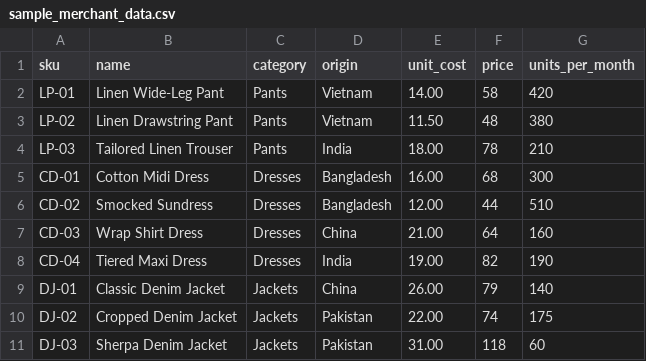
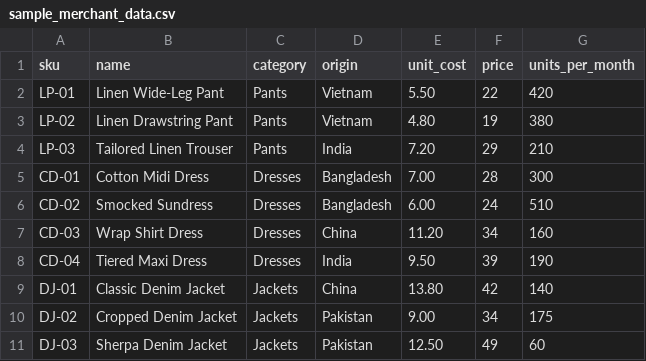
Before and after one commit to AJGhai/guard-ai, a CSV file: data/sample_merchant_data.csv, drawn as a sheet.

```diff
--- a/data/sample_merchant_data.csv
+++ b/data/sample_merchant_data.csv
@@ -1,11 +1,11 @@
 sku,name,category,origin,unit_cost,price,units_per_month
-LP-01,Linen Wide-Leg Pant,Pants,Vietnam,14.00,58,420
-LP-02,Linen Drawstring Pant,Pants,Vietnam,11.50,48,380
-LP-03,Tailored Linen Trouser,Pants,India,18.00,78,210
-CD-01,Cotton Midi Dress,Dresses,Bangladesh,16.00,68,300
-CD-02,Smocked Sundress,Dresses,Bangladesh,12.00,44,510
-CD-03,Wrap Shirt Dress,Dresses,China,21.00,64,160
-CD-04,Tiered Maxi Dress,Dresses,India,19.00,82,190
-DJ-01,Classic Denim Jacket,Jackets,China,26.00,79,140
-DJ-02,Cropped Denim Jacket,Jackets,Pakistan,22.00,74,175
-DJ-03,Sherpa Denim Jacket,Jackets,Pakistan,31.00,118,60
+LP-01,Linen Wide-Leg Pant,Pants,Vietnam,5.50,22,420
+LP-02,Linen Drawstring Pant,Pants,Vietnam,4.80,19,380
+LP-03,Tailored Linen Trouser,Pants,India,7.20,29,210
+CD-01,Cotton Midi Dress,Dresses,Bangladesh,7.00,28,300
+CD-02,Smocked Sundress,Dresses,Bangladesh,6.00,24,510
+CD-03,Wrap Shirt Dress,Dresses,China,11.20,34,160
+CD-04,Tiered Maxi Dress,Dresses,India,9.50,39,190
+DJ-01,Classic Denim Jacket,Jackets,China,13.80,42,140
+DJ-02,Cropped Denim Jacket,Jackets,Pakistan,9.00,34,175
+DJ-03,Sherpa Denim Jacket,Jackets,Pakistan,12.50,49,60
```
Also changed, not shown: 5 other files.
